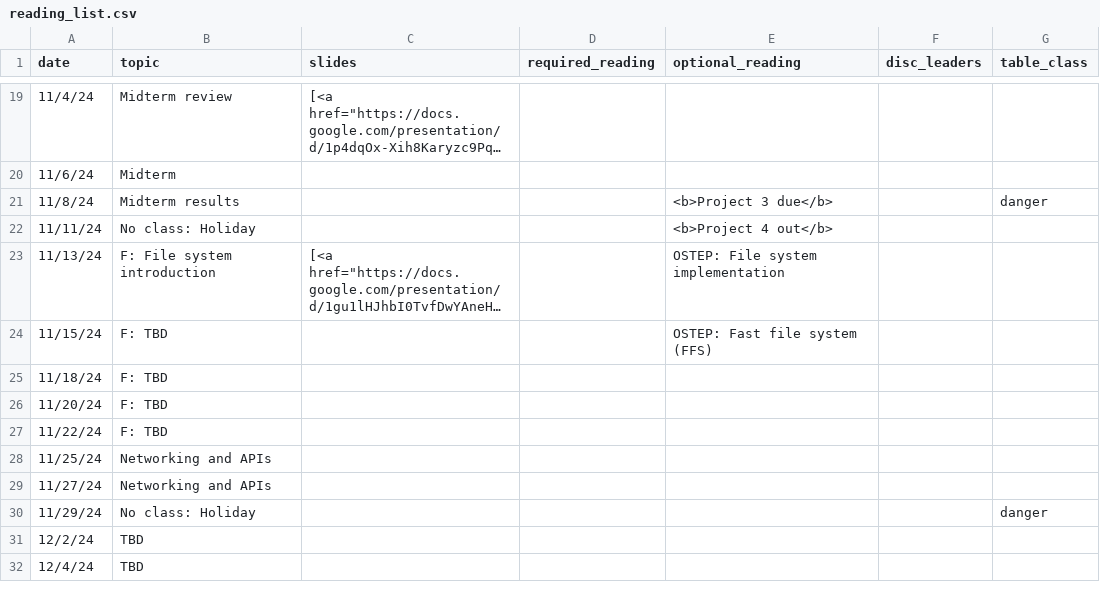
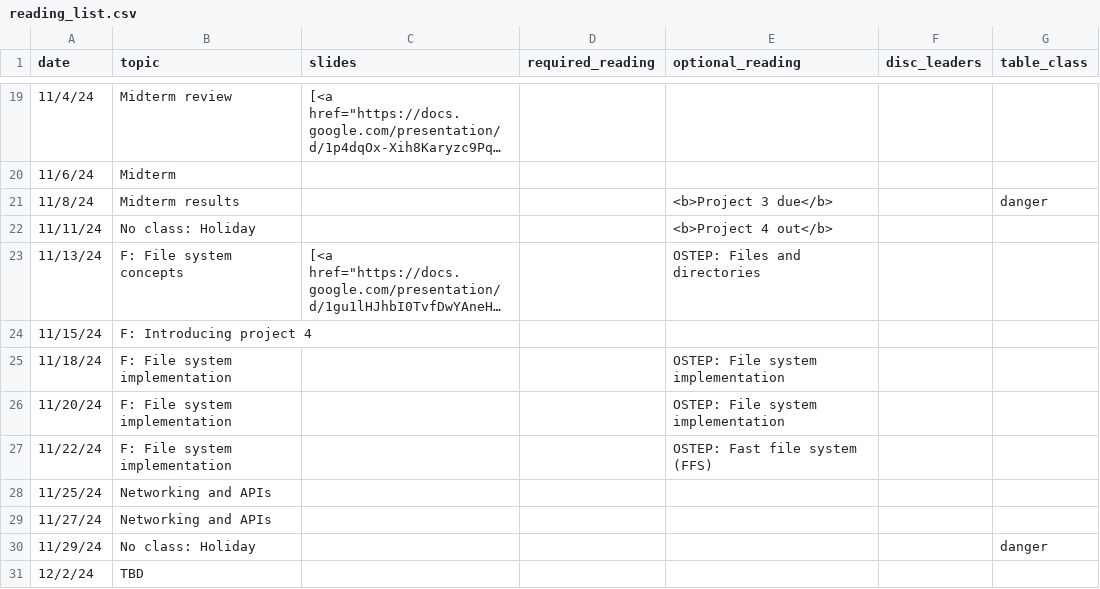
Before and after one commit to kingst/kingst-ucdavis, a CSV file: classes/f24-ecs150/reading_list.csv, drawn as a sheet; only a part is shown, gaps mark what is left out; the shorter side is filled out with more unchanged rows; long unchanged cells end in …; the diff names each change by its address in the sheet, - before the commit and + after, or states it on an @@ line.

Commit message:
bump reading list

```diff
--- a/classes/f24-ecs150/reading_list.csv
+++ b/classes/f24-ecs150/reading_list.csv
-B23 (topic): F: File system introduction
+B23 (topic): F: File system concepts
-E23 (optional_reading): OSTEP: File system implementation
+E23 (optional_reading): OSTEP: Files and directories
-B24 (topic): F: TBD
+B24 (topic): F: Introducing project 4
-E24 (optional_reading): OSTEP: Fast file system (FFS)
+E24 (optional_reading): (empty)
-B25:B27 (topic): F: TBD
+B25:B27 (topic): F: File system implementation
-E25:E26 (optional_reading): (empty)
+E25:E26 (optional_reading): OSTEP: File system implementation
-E27 (optional_reading): (empty)
+E27 (optional_reading): OSTEP: Fast file system (FFS)
```
